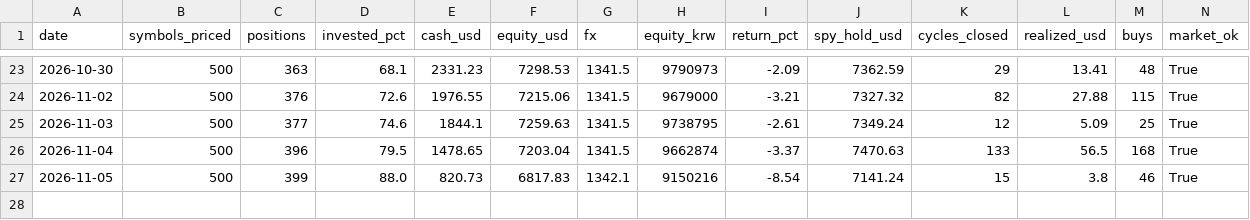
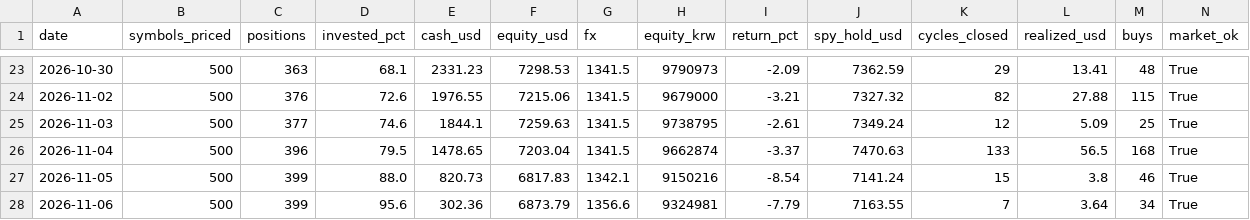
Before and after one commit to sands15/Toss_Trading_Bot, a CSV file: experiments/soxl_ai_paper/records/martingale/daily.csv, drawn as a sheet; only a part is shown, gaps mark what is left out.

```diff
--- a/experiments/soxl_ai_paper/records/martingale/daily.csv
+++ b/experiments/soxl_ai_paper/records/martingale/daily.csv
@@ -27 +27,2 @@ date,symbols_priced,positions,invested_pct,cash_usd,equity_usd,fx,equity_krw,ret
 2026-11-05,500,399,88.0,820.73,6817.83,1342.1,9150216,-8.54,7141.24,15,3.8,46,True
+2026-11-06,500,399,95.6,302.36,6873.79,1356.6,9324981,-7.79,7163.55,7,3.64,34,True
```
Also changed, not shown: experiments/soxl_ai_paper/records/daily.csv, experiments/soxl_ai_paper/records/martingale/trades.csv, 8 other files.
